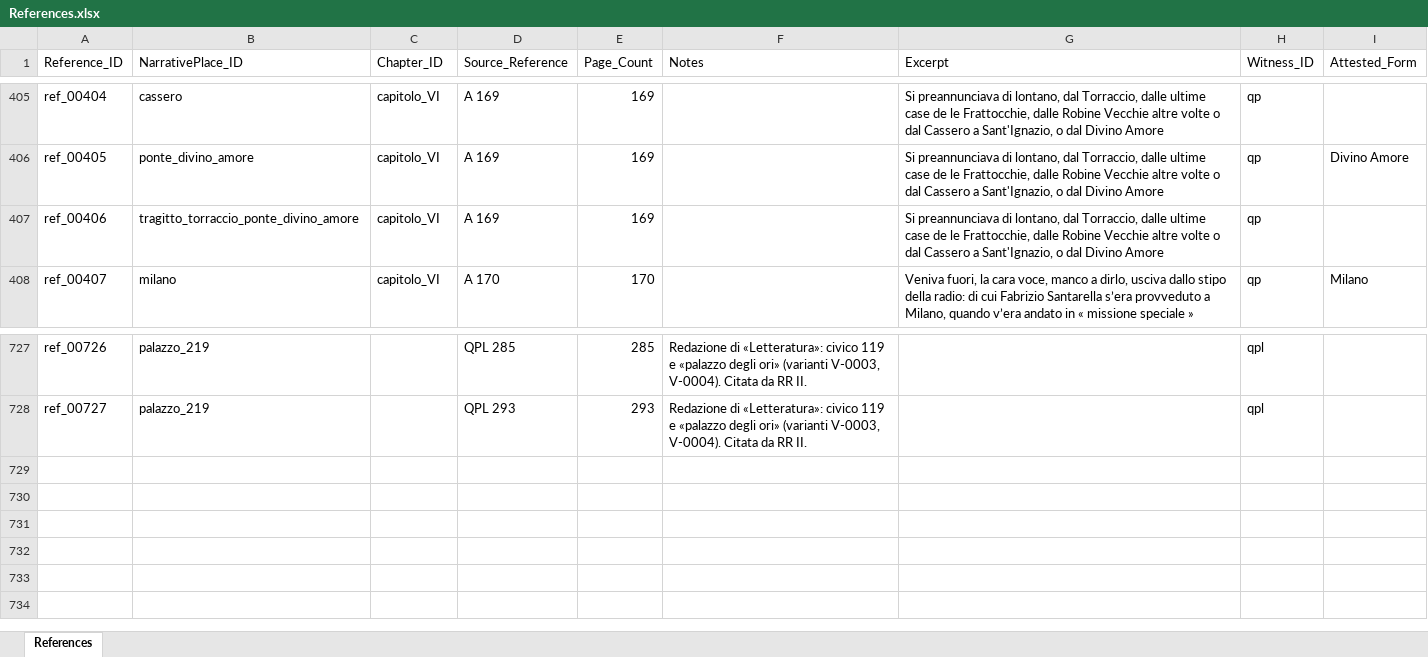
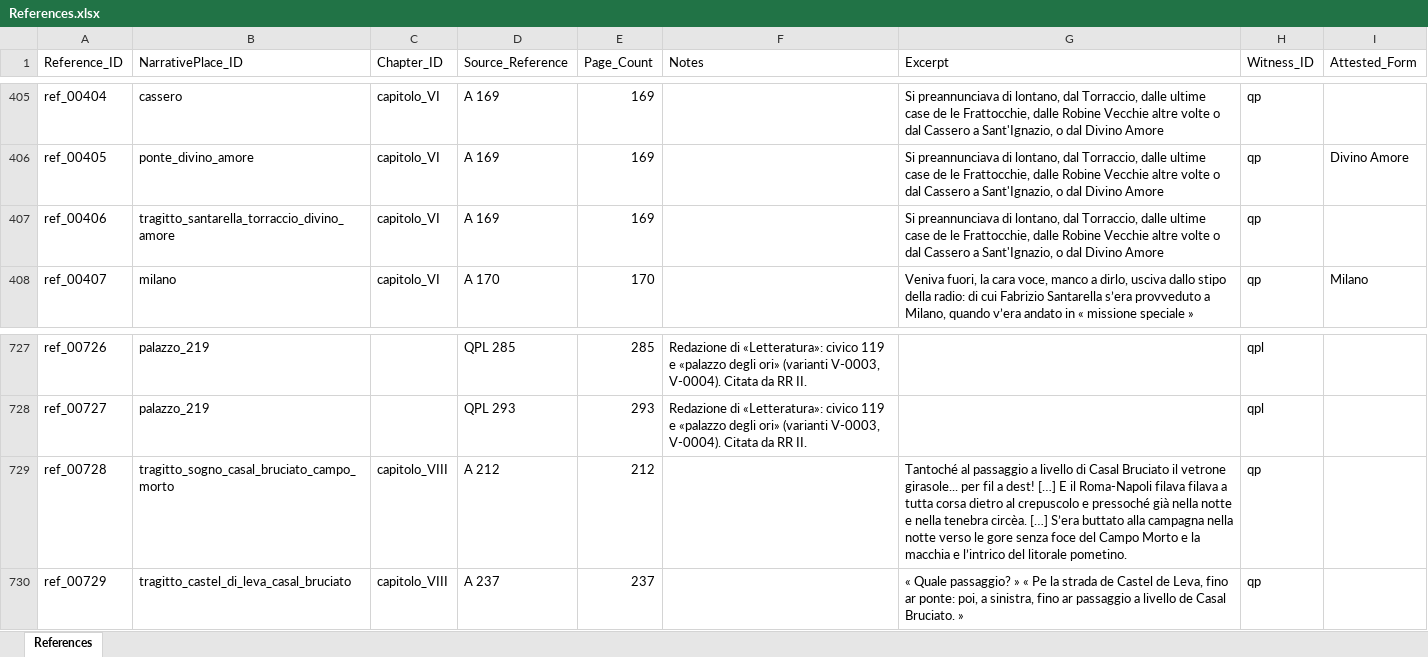
Before and after one commit to lnz-sbt3/gaddatlas, an Excel workbook: data/source/xlsx/References.xlsx, sheet References, drawn as a sheet; only a part is shown, gaps mark what is left out; values as stored, in another font and other column widths than the file's, no borders; the diff names each change by its address in the sheet, - before the commit and + after, or states it on an @@ line.

```diff
--- a/data/source/xlsx/References.xlsx (sheet References)
+++ b/data/source/xlsx/References.xlsx (sheet References)
-B407 (NarrativePlace_ID): tragitto_torraccio_ponte_divino_amore
+B407 (NarrativePlace_ID): tragitto_santarella_torraccio_divino_amore
+row 729: ref_00728 | tragitto_sogno_casal_bruciato_campo_morto | capitolo_VIII | A 212 | 212 |  | Tantoché al passaggio a livello di Casal Bruciato il vetrone girasole... per fil a dest! […] E il Roma-Napoli filava filava a tutta corsa dietro al crepuscolo e pressoché già nella notte e nella tenebra circèa. […] S’era buttato alla campagna nella notte verso le gore senza foce del Campo Morto e la macchia e l’intrico del litorale pometino. | qp
+row 730: ref_00729 | tragitto_castel_di_leva_casal_bruciato | capitolo_VIII | A 237 | 237 |  | « Quale passaggio? » « Pe la strada de Castel de Leva, fino ar ponte: poi, a sinistra, fino ar passaggio a livello de Casal Bruciato. » | qp
```
Also changed, not shown: data/source/xlsx/Assertions.xlsx, data/source/xlsx/SpatialInterpretations.xlsx, 21 other files.
